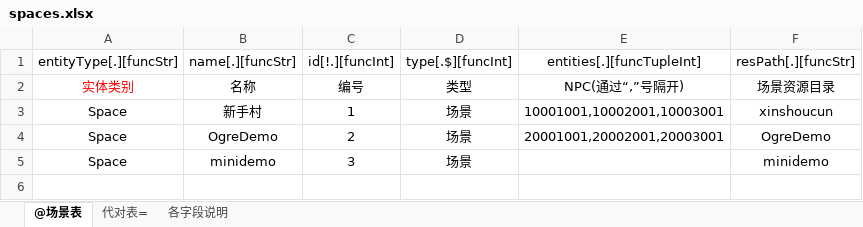
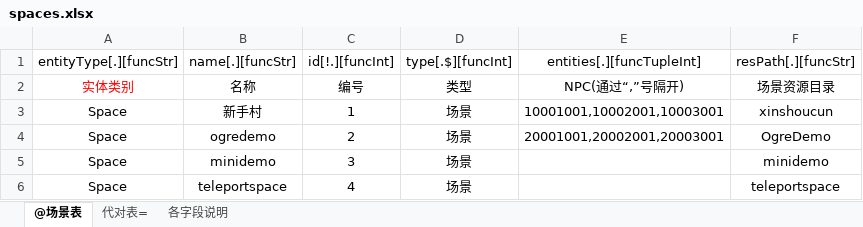
Before and after one commit to kbengine/kbengine, an Excel workbook: kbe/tools/xlsx2py/rpgdemo/xlsxs/spaces.xlsx, sheet @场景表, drawn as a sheet; values as stored, in another font and other column widths than the file's, no borders; the diff names each change by its address in the sheet, - before the commit and + after, or states it on an @@ line.

```diff
--- a/kbe/tools/xlsx2py/rpgdemo/xlsxs/spaces.xlsx (sheet @场景表)
+++ b/kbe/tools/xlsx2py/rpgdemo/xlsxs/spaces.xlsx (sheet @场景表)
-B4 (name[.][funcStr]): OgreDemo
+B4 (name[.][funcStr]): ogredemo
+row 6: Space | teleportspace | 4 | 场景 |  | teleportspace
```
Also changed, not shown: 2 other files.
